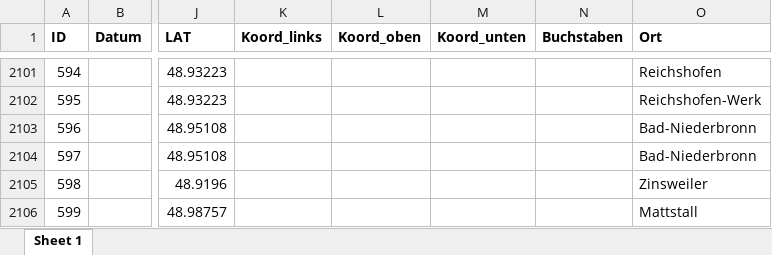
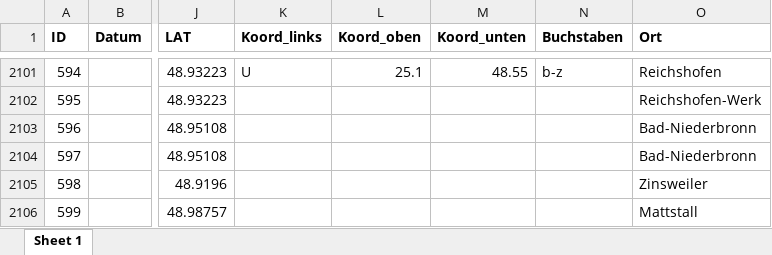
Before and after one commit to SchoenbergA/DWA, an Excel workbook: Data/DWA_full_JH.xlsx, sheet Sheet 1, drawn as a sheet; only a part is shown, gaps mark what is left out; values as stored, in another font and other column widths than the file's, no borders; the diff covers the shown part only; the diff names each change by its address in the sheet, - before the commit and + after, or states it on an @@ line.

```diff
--- a/Data/DWA_full_JH.xlsx (sheet Sheet 1)
+++ b/Data/DWA_full_JH.xlsx (sheet Sheet 1)
-K2101 (Koord_links): (empty)
+K2101 (Koord_links): U
-L2101 (Koord_oben): (empty)
+L2101 (Koord_oben): 25.1
-M2101 (Koord_unten): (empty)
+M2101 (Koord_unten): 48.55
-N2101 (Buchstaben): (empty)
+N2101 (Buchstaben): b-z
```
Also changed, not shown: 26 added rows and 26 removed rows elsewhere in this sheet.
